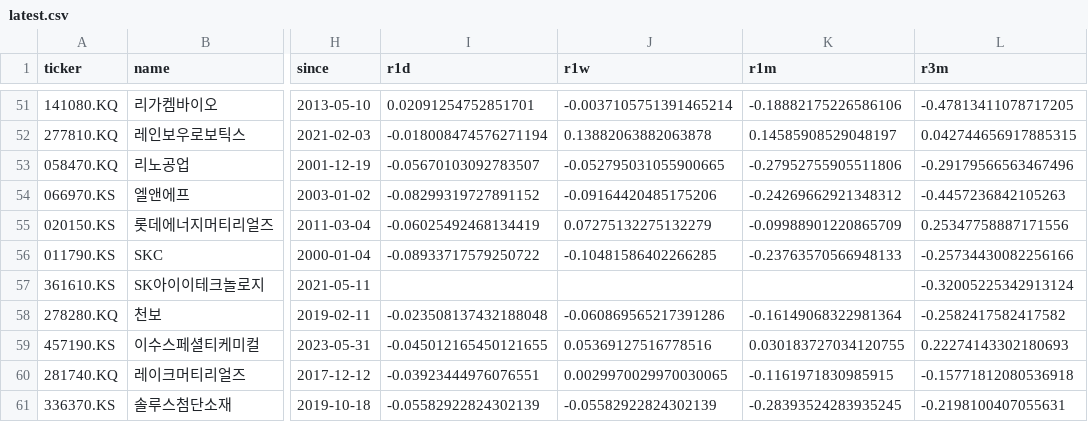
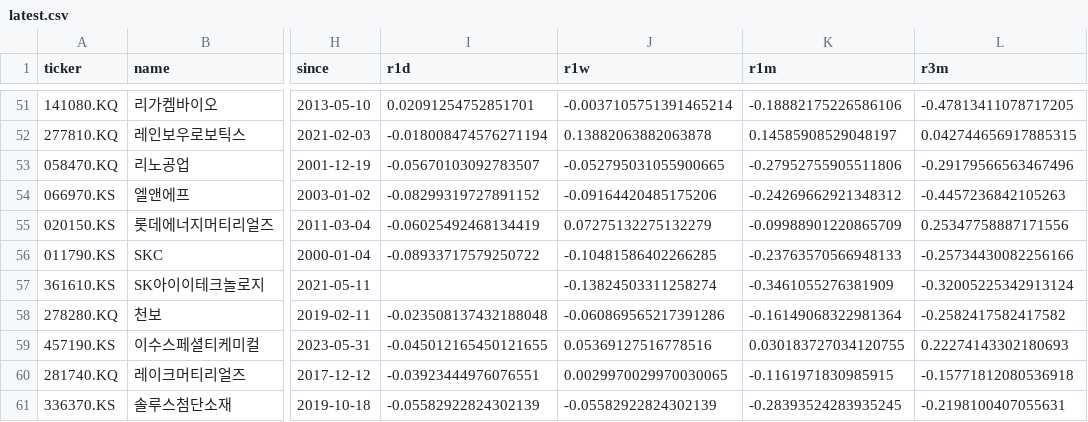
Before and after one commit to inwonc4524-code/Stock_Forecast, a CSV file: docs/latest.csv, drawn as a sheet; only a part is shown, gaps mark what is left out; the diff names each change by its address in the sheet, - before the commit and + after, or states it on an @@ line.

```diff
--- a/docs/latest.csv
+++ b/docs/latest.csv
-J57 (r1w): (empty)
+J57 (r1w): -0.13824503311258274
-K57 (r1m): (empty)
+K57 (r1m): -0.3461055276381909
```
Also changed, not shown: 4 other files.
